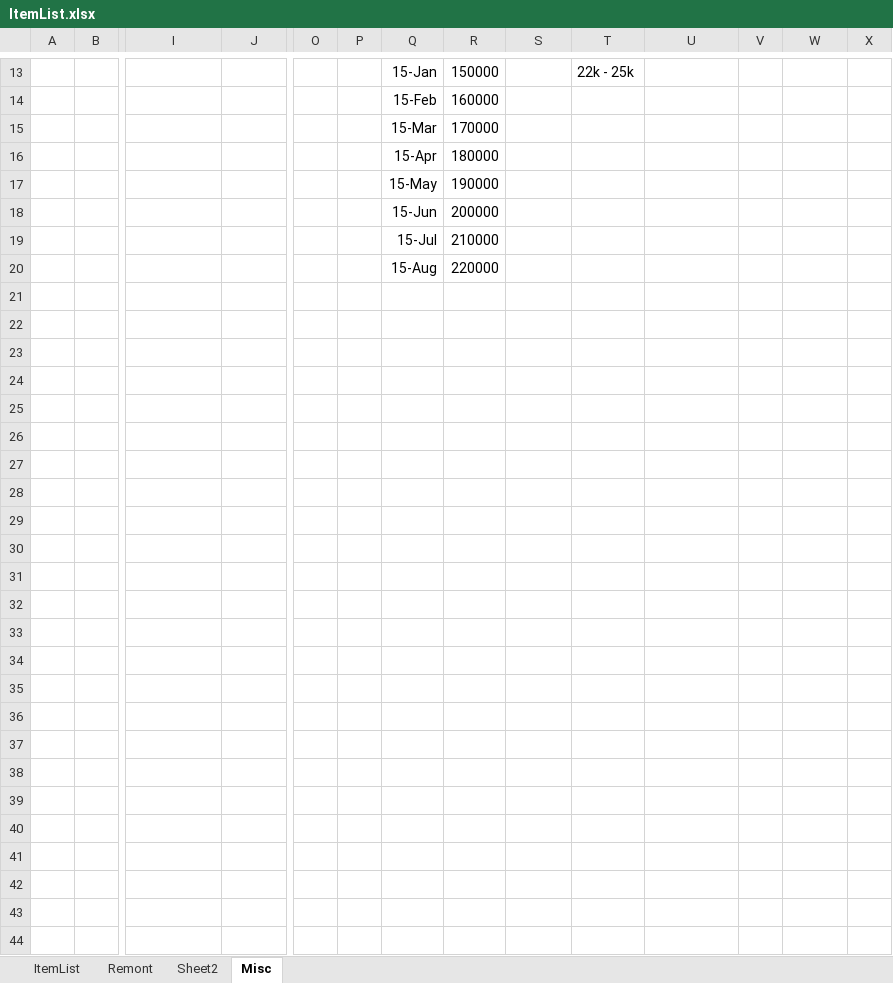
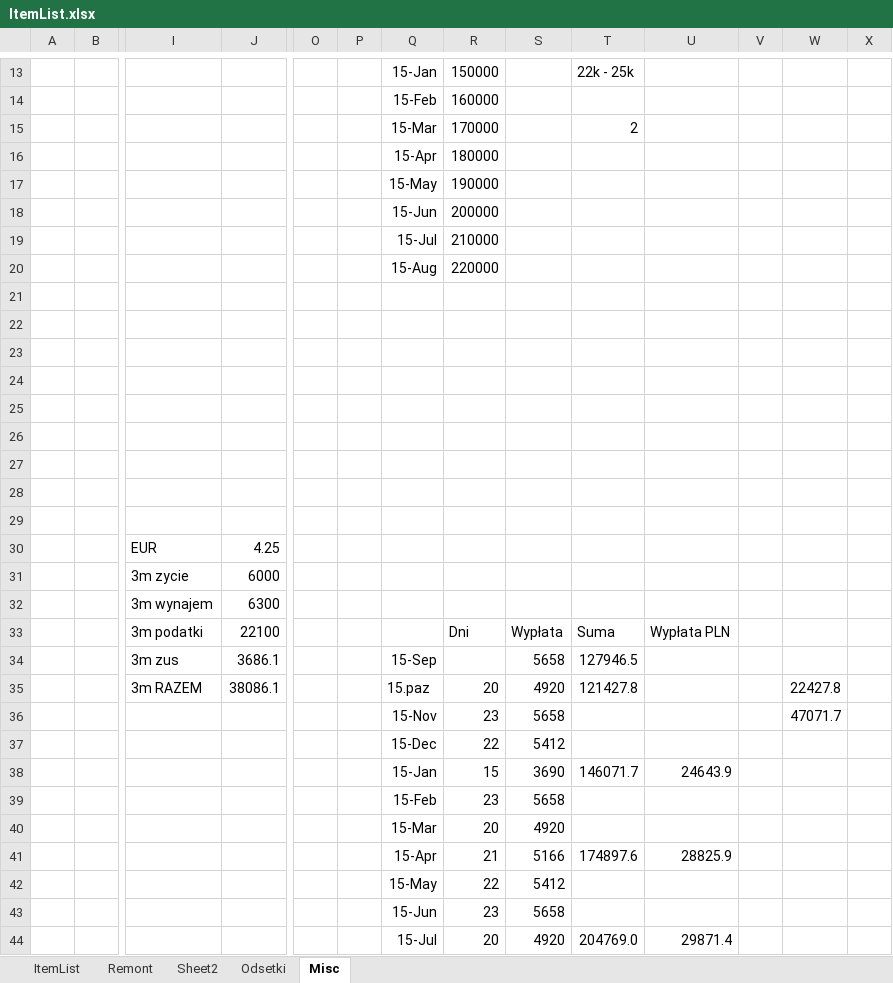
Before and after one commit to ojek/OpenHabHomeAutomation, an Excel workbook: other/ItemList.xlsx, sheet Misc, drawn as a sheet; only a part is shown, gaps mark what is left out; values as stored, in another font and other column widths than the file's, no borders; rows hold the shown columns only; the diff names each change by its address in the sheet, - before the commit and + after, or states it on an @@ line.

```diff
--- a/other/ItemList.xlsx (sheet Misc)
+++ b/other/ItemList.xlsx (sheet Misc)
+sheet tab: Odsetki
-T15: (empty)
+T15: 2
+row 21: (empty)
+row 22: (empty)
+row 23: (empty)
+row 24: (empty)
+row 25: (empty)
+row 26: (empty)
+row 27: (empty)
+row 28: (empty)
+row 29: (empty)
+row 30:  |  | EUR | 4.25
+row 31:  |  | 3m zycie | 6000
+row 32:  |  | 3m wynajem | 6300
+row 33:  |  | 3m podatki | 22100 |  |  |  | Dni | Wypłata | Suma | Wypłata PLN
+row 34:  |  | 3m zus | 3686.1 |  |  | 15-Sep |  | 5658 | 127946.5
+row 35:  |  | 3m RAZEM | 38086.1 |  |  | 15.paz | 20 | 4920 | 121427.8 |  |  | 22427.8
+row 36:  |  |  |  |  |  | 15-Nov | 23 | 5658 |  |  |  | 47071.7
+row 37:  |  |  |  |  |  | 15-Dec | 22 | 5412
+row 38:  |  |  |  |  |  | 15-Jan | 15 | 3690 | 146071.7 | 24643.9
+row 39:  |  |  |  |  |  | 15-Feb | 23 | 5658
+row 40:  |  |  |  |  |  | 15-Mar | 20 | 4920
+row 41:  |  |  |  |  |  | 15-Apr | 21 | 5166 | 174897.6 | 28825.9
+row 42:  |  |  |  |  |  | 15-May | 22 | 5412
+row 43:  |  |  |  |  |  | 15-Jun | 23 | 5658
+row 44:  |  |  |  |  |  | 15-Jul | 20 | 4920 | 204769.0 | 29871.4
```
Also changed, not shown: sheet ItemList.
